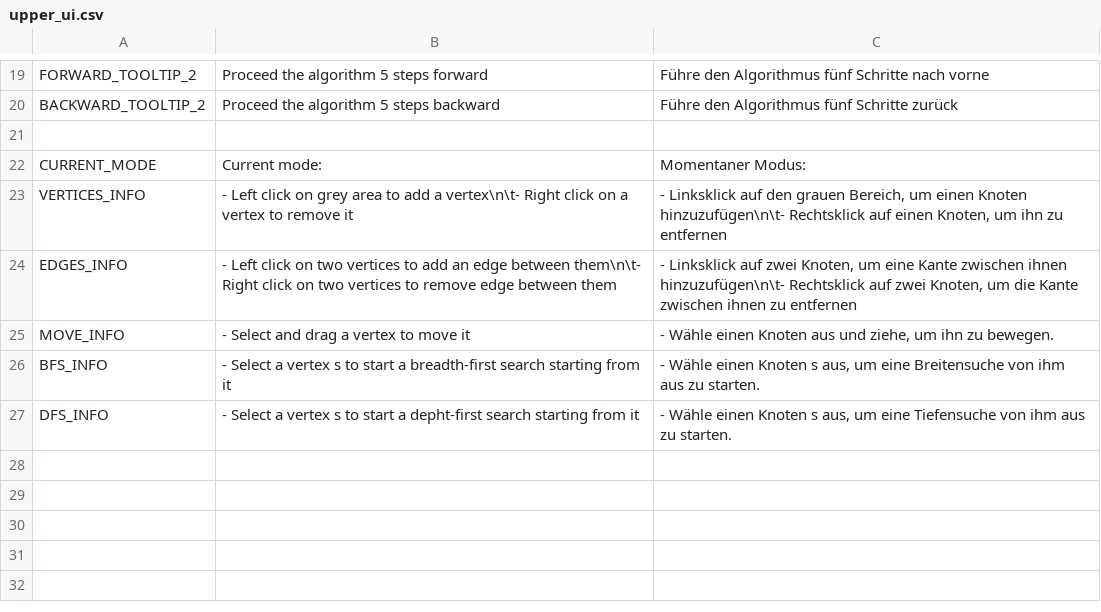
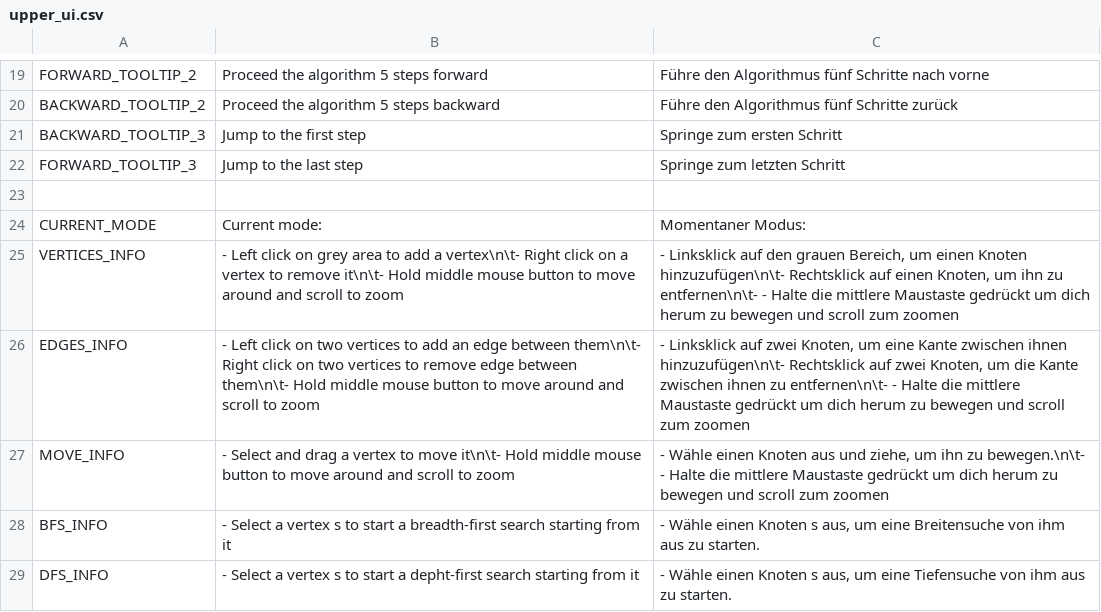
Before and after one commit to cppcake/visu_alpro, a CSV file: local/upper_ui.csv, drawn as a sheet; only a part is shown, gaps mark what is left out.

Commit message:
Graph can be moved around (with middle-click) and zoomed in/out (scroll wheel)

```diff
--- a/local/upper_ui.csv
+++ b/local/upper_ui.csv
@@ -20,7 +20,9 @@ FORWARD_TOOLTIP_2,Proceed the algorithm 5 steps forward,Führe den Algorithmus f
 BACKWARD_TOOLTIP_2,Proceed the algorithm 5 steps backward,Führe den Algorithmus fünf Schritte zurück
+BACKWARD_TOOLTIP_3,Jump to the first step,Springe zum ersten Schritt
+FORWARD_TOOLTIP_3,Jump to the last step,Springe zum letzten Schritt
 ,,
 CURRENT_MODE, Current mode: , Momentaner Modus:
-VERTICES_INFO,- Left click on grey area to add a vertex\n\t- Right click on a vertex to remove it,"- Linksklick auf den grauen Bereich, um einen Knoten hinzuzufügen\n\t- Rechtsklick auf einen Knoten, um ihn zu entfernen"
-EDGES_INFO,- Left click on two vertices to add an edge between them\n\t- Right click on two vertices to remove edge between them,"- Linksklick auf zwei Knoten, um eine Kante zwischen ihnen hinzuzufügen\n\t- Rechtsklick auf zwei Knoten, um die Kante zwischen ihnen zu entfernen"
-MOVE_INFO,- Select and drag a vertex to move it,"- Wähle einen Knoten aus und ziehe, um ihn zu bewegen."
+VERTICES_INFO,- Left click on grey area to add a vertex\n\t- Right click on a vertex to remove it\n\t- Hold middle mouse button to move around and scroll to zoom,"- Linksklick auf den grauen Bereich, um einen Knoten hinzuzufügen\n\t- Rechtsklick auf einen Knoten, um ihn zu entfernen\n\t- - Halte die mittlere Maustaste gedrückt um dich herum zu bewegen und scroll zum zoomen"
+EDGES_INFO,- Left click on two vertices to add an edge between them\n\t- Right click on two vertices to remove edge between them\n\t- Hold middle mouse button to move around and scroll to zoom,"- Linksklick auf zwei Knoten, um eine Kante zwischen ihnen hinzuzufügen\n\t- Rechtsklick auf zwei Knoten, um die Kante zwischen ihnen zu entfernen\n\t- - Halte die mittlere Maustaste gedrückt um dich herum zu bewegen und scroll zum zoomen"
+MOVE_INFO,- Select and drag a vertex to move it\n\t- Hold middle mouse button to move around and scroll to zoom,"- Wähle einen Knoten aus und ziehe, um ihn zu bewegen.\n\t- - Halte die mittlere Maustaste gedrückt um dich herum zu bewegen und scroll zum zoomen"
 BFS_INFO,- Select a vertex s to start a breadth-first search starting from it,"- Wähle einen Knoten s aus, um eine Breitensuche von ihm aus zu starten."
```
Also changed, not shown: 10 other files.
